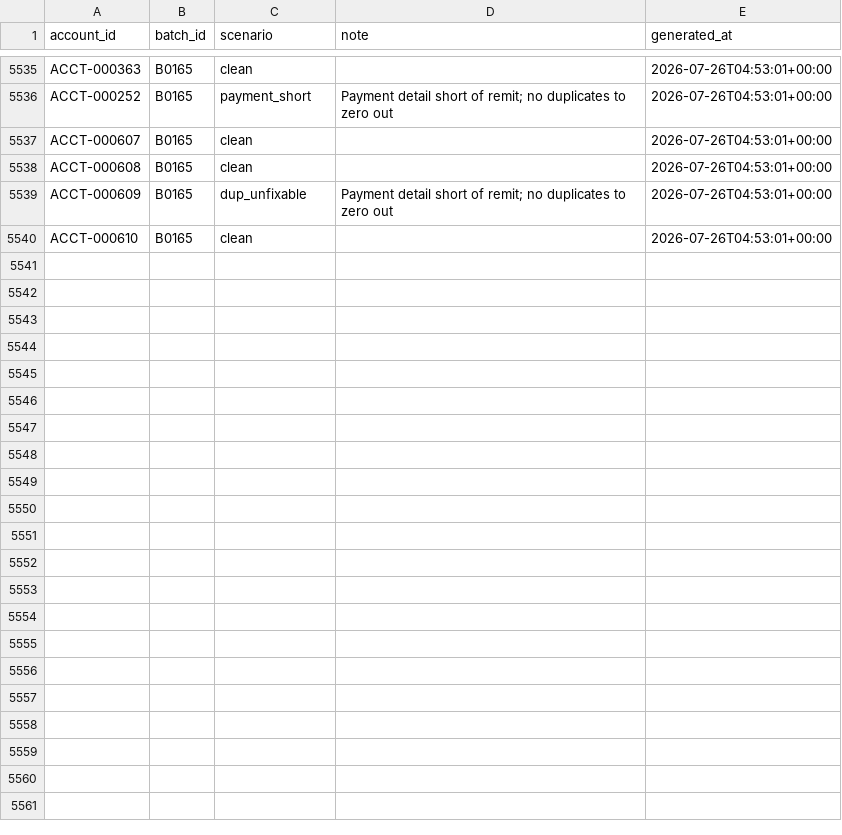
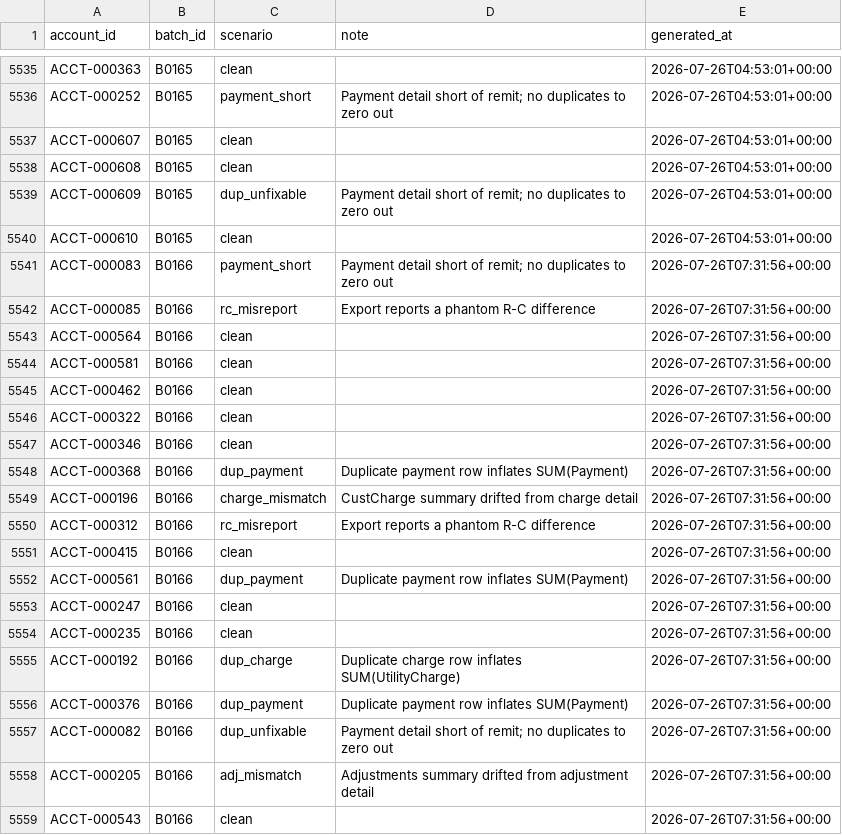
Before and after one commit to jelendu/remit-reconciliation-engine, a CSV file: data_gen/output/_scenarios.csv, drawn as a sheet; only a part is shown, gaps mark what is left out; the diff covers the shown part only.

```diff
--- a/data_gen/output/_scenarios.csv
+++ b/data_gen/output/_scenarios.csv
@@ -5540 +5540,20 @@ ACCT-000609,B0165,dup_unfixable,Payment detail short of remit; no duplicates to
 ACCT-000610,B0165,clean,,2026-07-26T04:53:01+00:00
+ACCT-000083,B0166,payment_short,Payment detail short of remit; no duplicates to zero out,2026-07-26T07:31:56+00:00
+ACCT-000085,B0166,rc_misreport,Export reports a phantom R-C difference,2026-07-26T07:31:56+00:00
+ACCT-000564,B0166,clean,,2026-07-26T07:31:56+00:00
+ACCT-000581,B0166,clean,,2026-07-26T07:31:56+00:00
+ACCT-000462,B0166,clean,,2026-07-26T07:31:56+00:00
+ACCT-000322,B0166,clean,,2026-07-26T07:31:56+00:00
+ACCT-000346,B0166,clean,,2026-07-26T07:31:56+00:00
+ACCT-000368,B0166,dup_payment,Duplicate payment row inflates SUM(Payment),2026-07-26T07:31:56+00:00
+ACCT-000196,B0166,charge_mismatch,CustCharge summary drifted from charge detail,2026-07-26T07:31:56+00:00
+ACCT-000312,B0166,rc_misreport,Export reports a phantom R-C difference,2026-07-26T07:31:56+00:00
+ACCT-000415,B0166,clean,,2026-07-26T07:31:56+00:00
+ACCT-000561,B0166,dup_payment,Duplicate payment row inflates SUM(Payment),2026-07-26T07:31:56+00:00
+ACCT-000247,B0166,clean,,2026-07-26T07:31:56+00:00
+ACCT-000235,B0166,clean,,2026-07-26T07:31:56+00:00
+ACCT-000192,B0166,dup_charge,Duplicate charge row inflates SUM(UtilityCharge),2026-07-26T07:31:56+00:00
+ACCT-000376,B0166,dup_payment,Duplicate payment row inflates SUM(Payment),2026-07-26T07:31:56+00:00
+ACCT-000082,B0166,dup_unfixable,Payment detail short of remit; no duplicates to zero out,2026-07-26T07:31:56+00:00
+ACCT-000205,B0166,adj_mismatch,Adjustments summary drifted from adjustment detail,2026-07-26T07:31:56+00:00
+ACCT-000543,B0166,clean,,2026-07-26T07:31:56+00:00
```
Also changed, not shown: 10 added rows elsewhere in this file, data_gen/output/adjustment_amts.csv, data_gen/output/cust_charges.csv, 17 other files.
